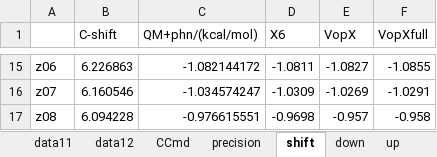
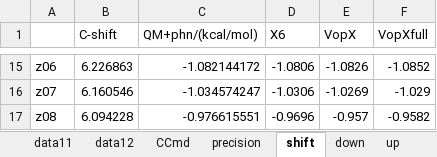
Before and after one commit to YerongLeopard/William, an Excel workbook: data/data.xlsx, sheet shift, drawn as a sheet; only a part is shown, gaps mark what is left out; values as stored, in another font and other column widths than the file's, no borders; the diff covers the shown part only; the diff names each change by its address in the sheet, - before the commit and + after, or states it on an @@ line.

Commit message:
update data for shifted geofile

```diff
--- a/data/data.xlsx (sheet shift)
+++ b/data/data.xlsx (sheet shift)
-D15 (X6): -1.0811
+D15 (X6): -1.0806
-E15 (VopX): -1.0827
+E15 (VopX): -1.0826
-F15 (VopXfull): -1.0855
+F15 (VopXfull): -1.0852
-D16 (X6): -1.0309
+D16 (X6): -1.0306
-F16 (VopXfull): -1.0291
+F16 (VopXfull): -1.029
-D17 (X6): -0.9698
+D17 (X6): -0.9696
-F17 (VopXfull): -0.958
+F17 (VopXfull): -0.9582
```
Also changed, not shown: 30 edited cells elsewhere in this sheet, data/data_collection.xlsx, 2 other files.
